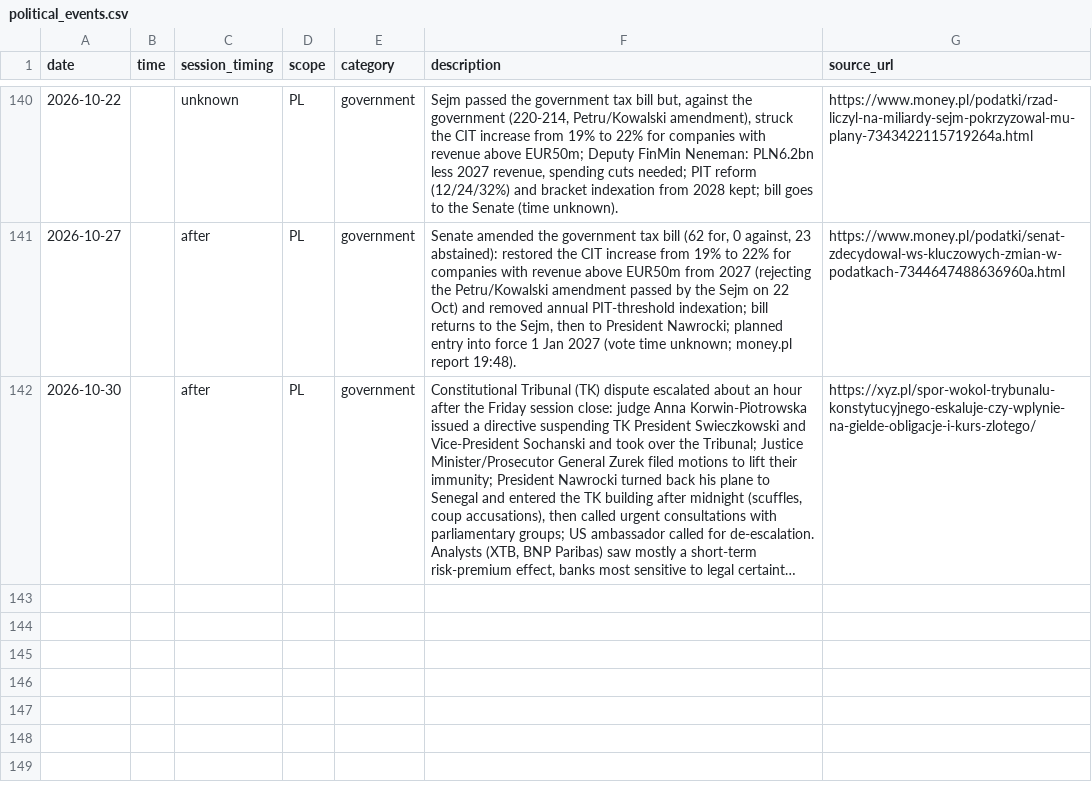
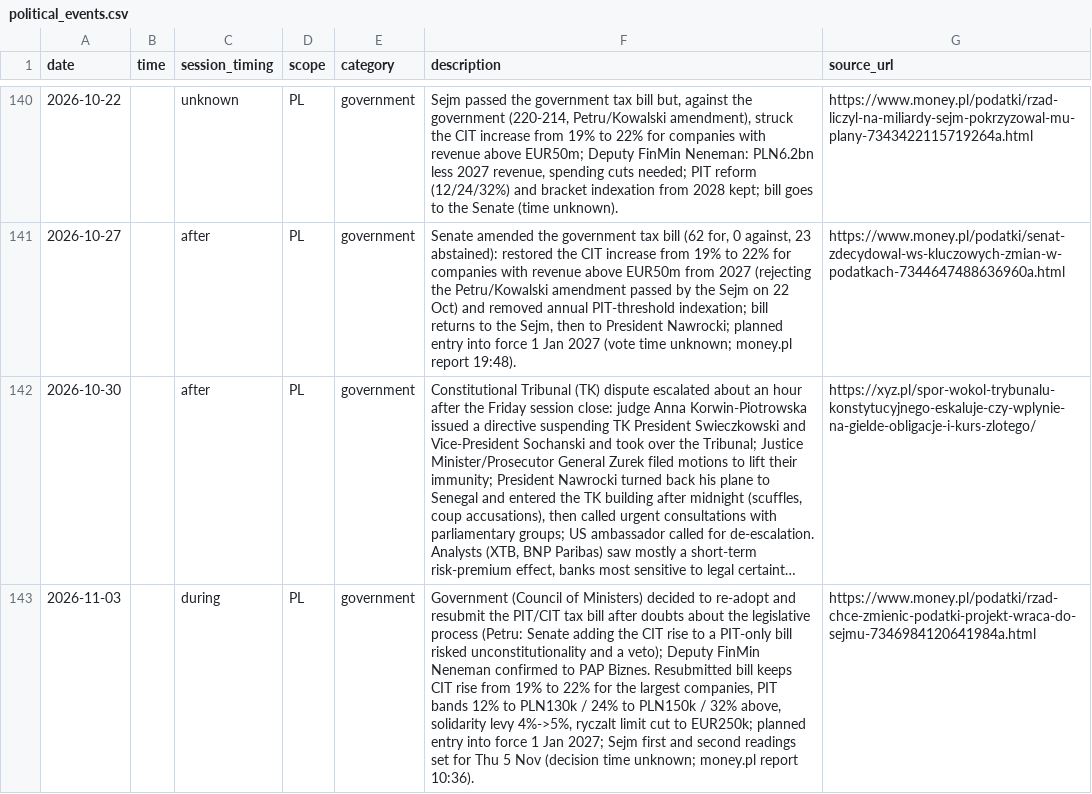
Before and after one commit to Rookiedevv/investe, a CSV file: data/political_events.csv, drawn as a sheet; only a part is shown, gaps mark what is left out; long unchanged cells end in …; the diff names each change by its address in the sheet, - before the commit and + after, or states it on an @@ line.

```diff
--- a/data/political_events.csv
+++ b/data/political_events.csv
+row 143: 2026-11-03 |  | during | PL | government | Government (Council of Ministers) decided to re-adopt and resubmit the PIT/CIT tax bill after doubts about the legislative process (Petru: Senate adding the CIT rise to a PIT-only bill risked unconstitutionality and a veto); Deputy FinMin Neneman confirmed to PAP Biznes. Resubmitted bill keeps CIT rise from 19% to 22% for the largest companies, PIT bands 12% to PLN130k / 24% to PLN150k / 32% above, solidarity levy 4%->5%, ryczalt limit cut to EUR250k; planned entry into force 1 Jan 2027; Sejm first and second readings set for Thu 5 Nov (decision time unknown; money.pl report 10:36). | https://www.money.pl/podatki/rzad-chce-zmienic-podatki-projekt-wraca-do-sejmu-7346984120641984a.html
```
